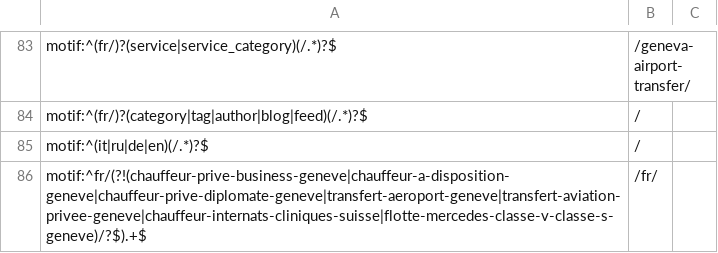
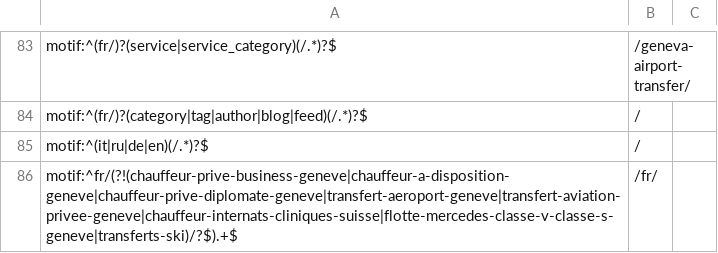
Before and after one commit to Pizzy01/vtc, a CSV file: redirects.csv, drawn as a sheet; only a part is shown, gaps mark what is left out.

```diff
--- a/redirects.csv
+++ b/redirects.csv
@@ -85,2 +85,2 @@ motif:^(fr/)?(category|tag|author|blog|feed)(/.*)?$,/
 motif:^(it|ru|de|en)(/.*)?$,/
-motif:^fr/(?!(chauffeur-prive-business-geneve|chauffeur-a-disposition-geneve|chauffeur-prive-diplomate-geneve|transfert-aeroport-geneve|transfert-aviation-privee-geneve|chauffeur-internats-cliniques-suisse|flotte-mercedes-classe-v-classe-s-geneve)/?$).+$,/fr/
+motif:^fr/(?!(chauffeur-prive-business-geneve|chauffeur-a-disposition-geneve|chauffeur-prive-diplomate-geneve|transfert-aeroport-geneve|transfert-aviation-privee-geneve|chauffeur-internats-cliniques-suisse|flotte-mercedes-classe-v-classe-s-geneve|transferts-ski)/?$).+$,/fr/
```
Also changed, not shown: 1 other file.
